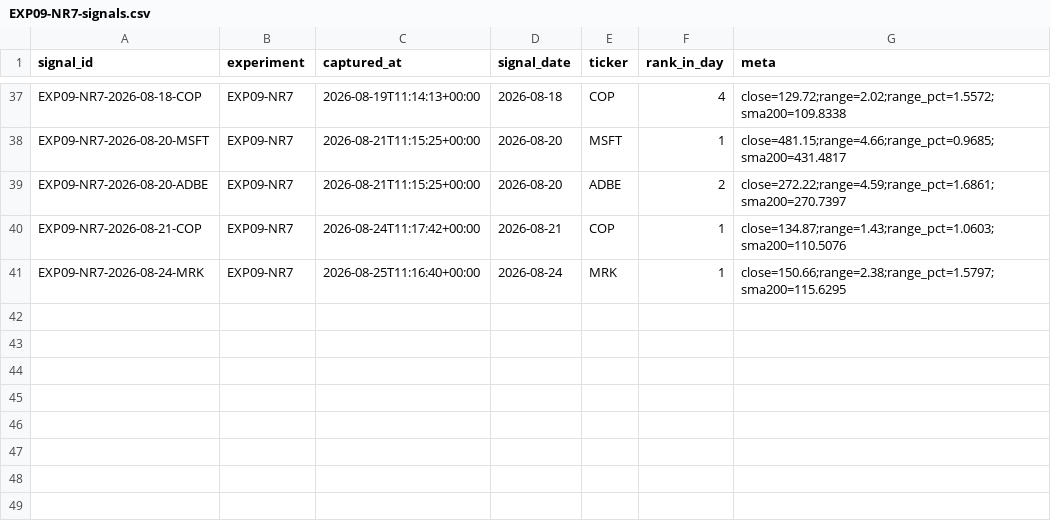
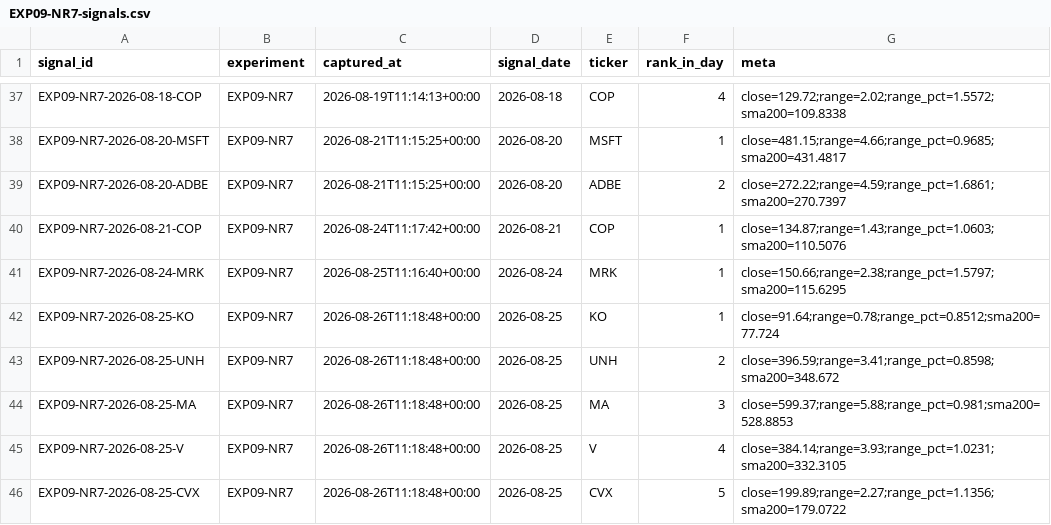
Before and after one commit to joshldavis/ThePickLog, a CSV file: experiments/EXP09-NR7-signals.csv, drawn as a sheet; only a part is shown, gaps mark what is left out.

```diff
--- a/experiments/EXP09-NR7-signals.csv
+++ b/experiments/EXP09-NR7-signals.csv
@@ -41 +41,6 @@ EXP09-NR7-2026-08-21-COP,EXP09-NR7,2026-08-24T11:17:42+00:00,2026-08-21,COP,1,cl
 EXP09-NR7-2026-08-24-MRK,EXP09-NR7,2026-08-25T11:16:40+00:00,2026-08-24,MRK,1,close=150.66;range=2.38;range_pct=1.5797;sma200=115.6295
+EXP09-NR7-2026-08-25-KO,EXP09-NR7,2026-08-26T11:18:48+00:00,2026-08-25,KO,1,close=91.64;range=0.78;range_pct=0.8512;sma200=77.724
+EXP09-NR7-2026-08-25-UNH,EXP09-NR7,2026-08-26T11:18:48+00:00,2026-08-25,UNH,2,close=396.59;range=3.41;range_pct=0.8598;sma200=348.672
+EXP09-NR7-2026-08-25-MA,EXP09-NR7,2026-08-26T11:18:48+00:00,2026-08-25,MA,3,close=599.37;range=5.88;range_pct=0.981;sma200=528.8853
+EXP09-NR7-2026-08-25-V,EXP09-NR7,2026-08-26T11:18:48+00:00,2026-08-25,V,4,close=384.14;range=3.93;range_pct=1.0231;sma200=332.3105
+EXP09-NR7-2026-08-25-CVX,EXP09-NR7,2026-08-26T11:18:48+00:00,2026-08-25,CVX,5,close=199.89;range=2.27;range_pct=1.1356;sma200=179.0722
```
Also changed, not shown: edgar_snapshot.csv, experiments/EXP03-MACD-signals.csv, 9 other files.
